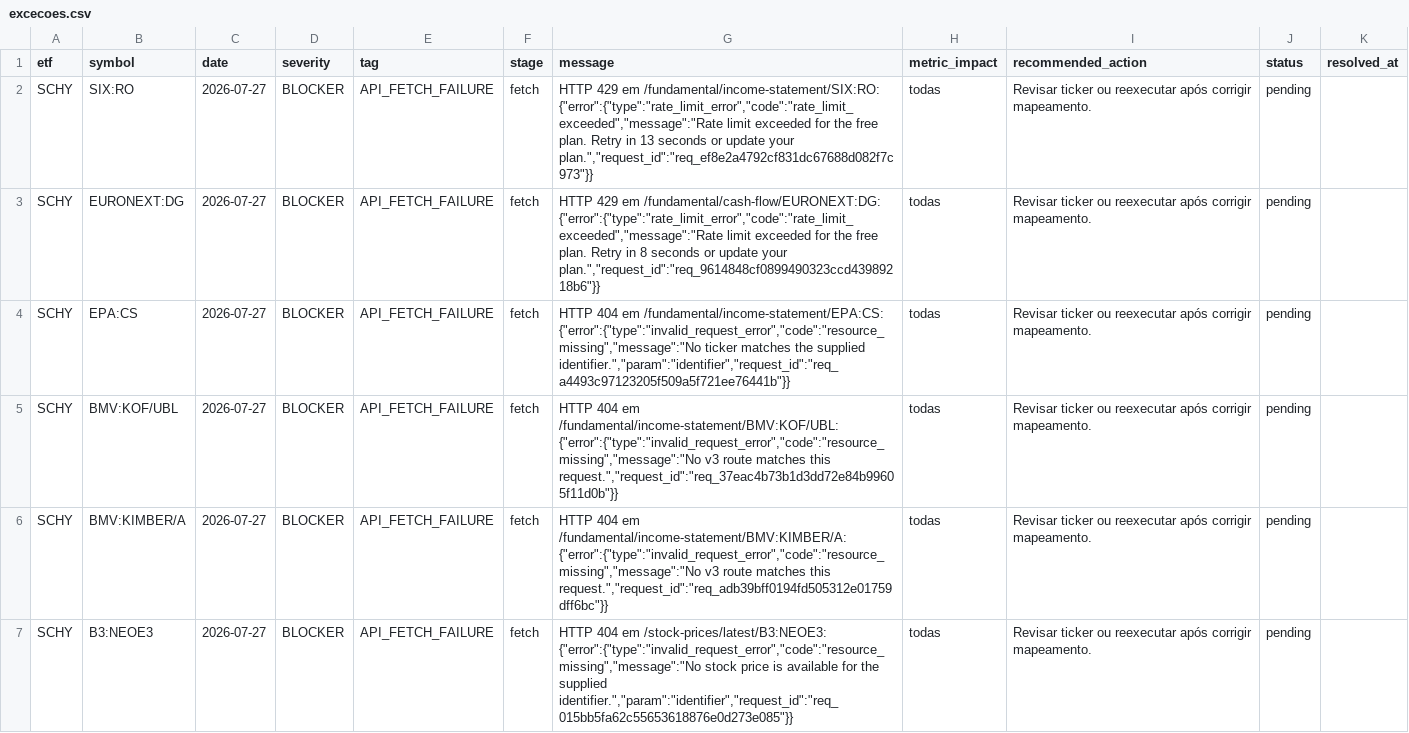
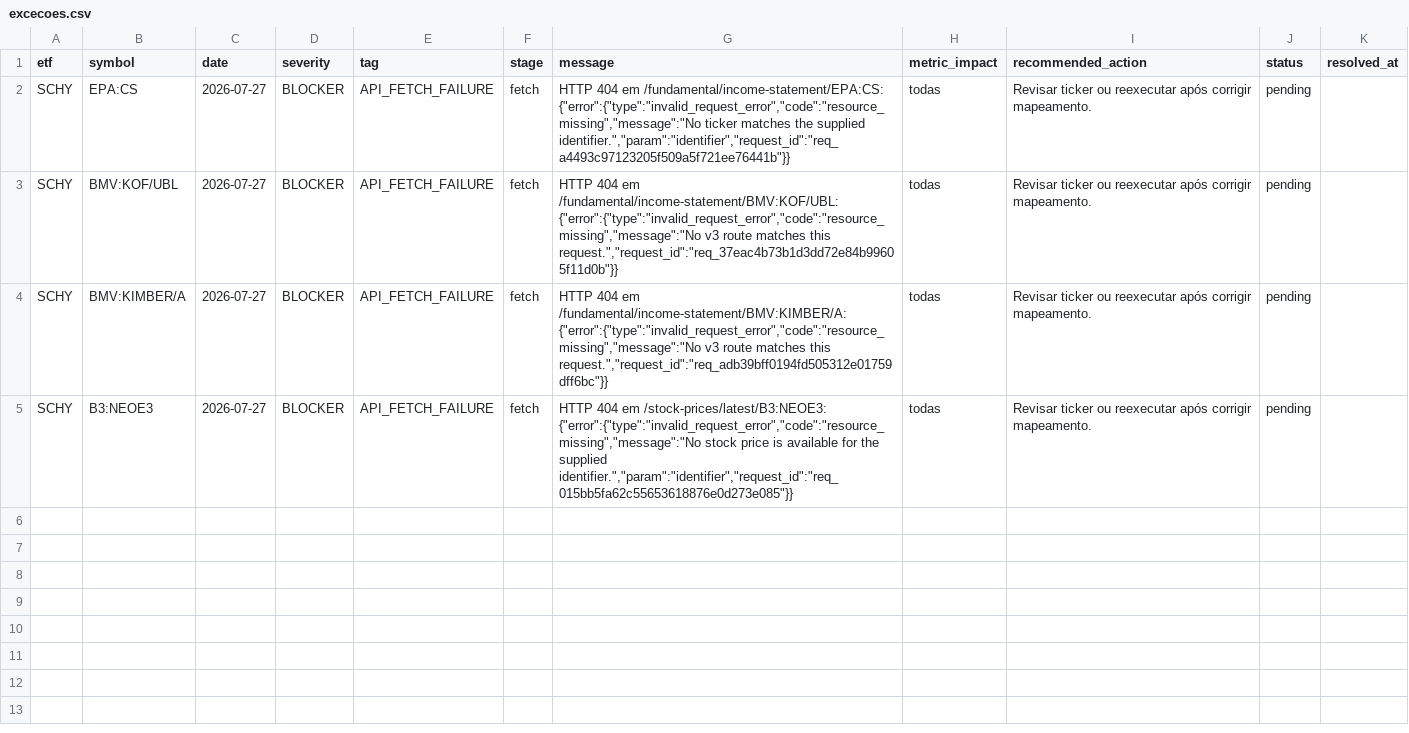
Before and after one commit to fernandopicchi0404-art/ETFs_Screener, a CSV file: exports/schy_piloto_2026-07-27/excecoes.csv, drawn as a sheet; the diff names each change by its address in the sheet, - before the commit and + after, or states it on an @@ line.

```diff
--- a/exports/schy_piloto_2026-07-27/excecoes.csv
+++ b/exports/schy_piloto_2026-07-27/excecoes.csv
-row 2: SCHY | SIX:RO | 2026-07-27 | BLOCKER | API_FETCH_FAILURE | fetch | HTTP 429 em /fundamental/income-statement/SIX:RO: {"error":{"type":"rate_limit_error","code":"rate_limit_exceeded","message":"Rate limit exceeded for the free plan. Retry in 13 seconds or update your plan.","request_id":"req_ef8e2a4792cf831dc67688d082f7c973"}} | todas | Revisar ticker ou reexecutar após corrigir mapeamento. | pending
-row 3: SCHY | EURONEXT:DG | 2026-07-27 | BLOCKER | API_FETCH_FAILURE | fetch | HTTP 429 em /fundamental/cash-flow/EURONEXT:DG: {"error":{"type":"rate_limit_error","code":"rate_limit_exceeded","message":"Rate limit exceeded for the free plan. Retry in 8 seconds or update your plan.","request_id":"req_9614848cf0899490323ccd43989218b6"}} | todas | Revisar ticker ou reexecutar após corrigir mapeamento. | pending
```
Also changed, not shown: exports/schy_piloto_2026-07-27/ativos.csv, exports/schy_piloto_2026-07-27/etf_consolidado.csv, 2 other files.
